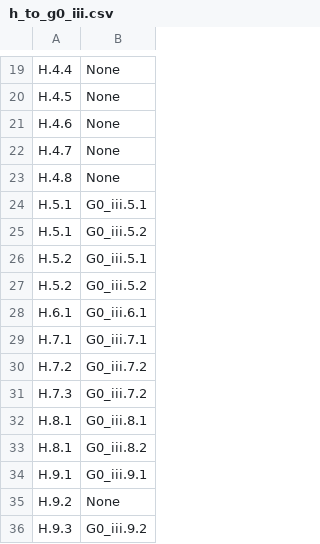
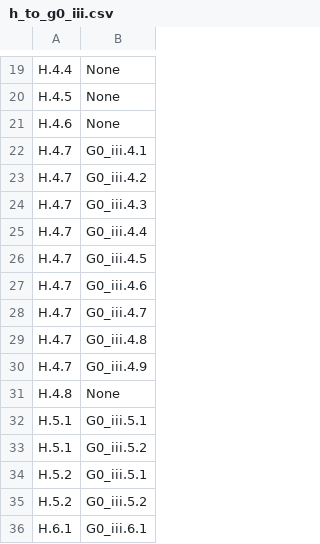
Before and after one commit to STRAST-UPM/ai_requirements_generation_rr, a CSV file: results/analysis/relations/completeness/h_to_g0_iii.csv, drawn as a sheet; only a part is shown, gaps mark what is left out; the shorter side is filled out with more unchanged rows.

```diff
--- a/results/analysis/relations/completeness/h_to_g0_iii.csv
+++ b/results/analysis/relations/completeness/h_to_g0_iii.csv
@@ -21,3 +21,11 @@ H.4.5,None
 H.4.6,None
-H.4.7,None
+H.4.7,G0_iii.4.1
+H.4.7,G0_iii.4.2
+H.4.7,G0_iii.4.3
+H.4.7,G0_iii.4.4
+H.4.7,G0_iii.4.5
+H.4.7,G0_iii.4.6
+H.4.7,G0_iii.4.7
+H.4.7,G0_iii.4.8
+H.4.7,G0_iii.4.9
 H.4.8,None
```
